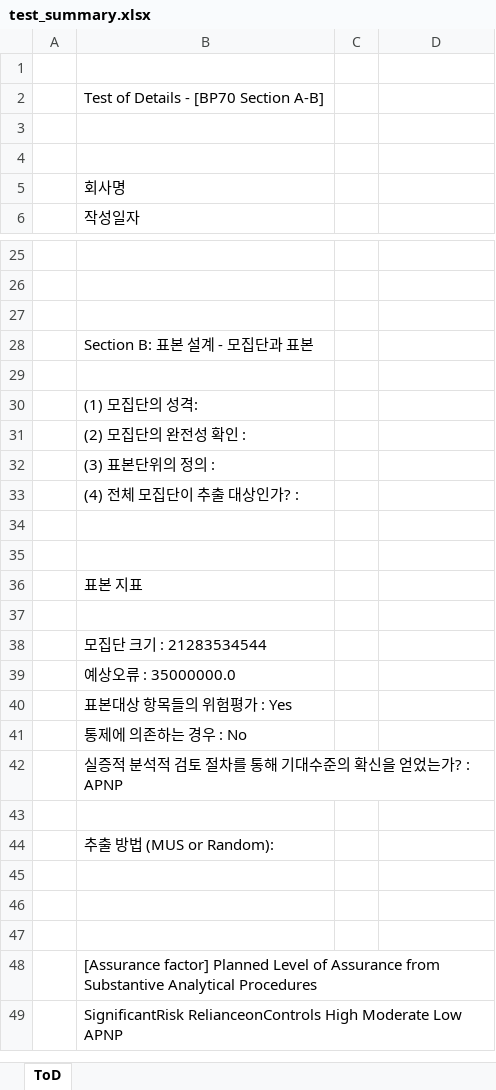
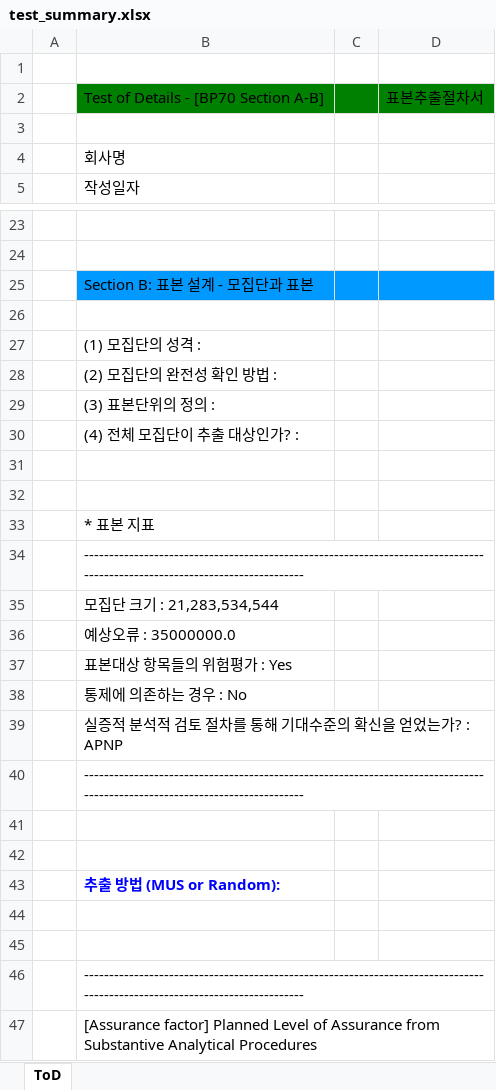
Before and after one commit to joy-hhh/accounting, an Excel workbook: test_summary.xlsx, sheet ToD, drawn as a sheet; only a part is shown, gaps mark what is left out; the shorter side is filled out with more unchanged rows; values as stored, in another font and other column widths than the file's, no borders; removed rows and columns are numbered as before the commit, all else as after; the diff covers the shown part only; the diff names each change by its address in the sheet, - before the commit and + after, or states it on an @@ line.

```diff
--- a/test_summary.xlsx (sheet ToD)
+++ b/test_summary.xlsx (sheet ToD)
-row 2:  | Test of Details - [BP70 Section A-B]
-row 2: (empty)
+row 2:  | Test of Details - [BP70 Section A-B] |  | 표본추출절차서
-B2:D2 fill: none
+B2:D2 fill: #008000
-row 27: (empty)
-B25:D25 fill: none
+B25:D25 fill: #0099FF
-B27: (1) 모집단의 성격:
+B27: (1) 모집단의 성격 :
-B28: (2) 모집단의 완전성 확인 :
+B28: (2) 모집단의 완전성 확인 방법 :
-B33: 표본 지표
+B33: * 표본 지표
-B34: (empty)
+B34: ----------------------------------------------------------------------------------------------------------------------------
-B35: 모집단 크기 : 21283534544
+B35: 모집단 크기 : 21,283,534,544
+row 40:  | ----------------------------------------------------------------------------------------------------------------------------
+row 41: (empty)
@@ B43 bold: off → on, text colour: black → #0000FF @@
-B46: (empty)
+B46: ----------------------------------------------------------------------------------------------------------------------------
```
Also changed, not shown: 2 added rows, 3 removed rows, 4 edited cells and cell formats elsewhere in this sheet, test_sample.xlsx, 2 other files.
